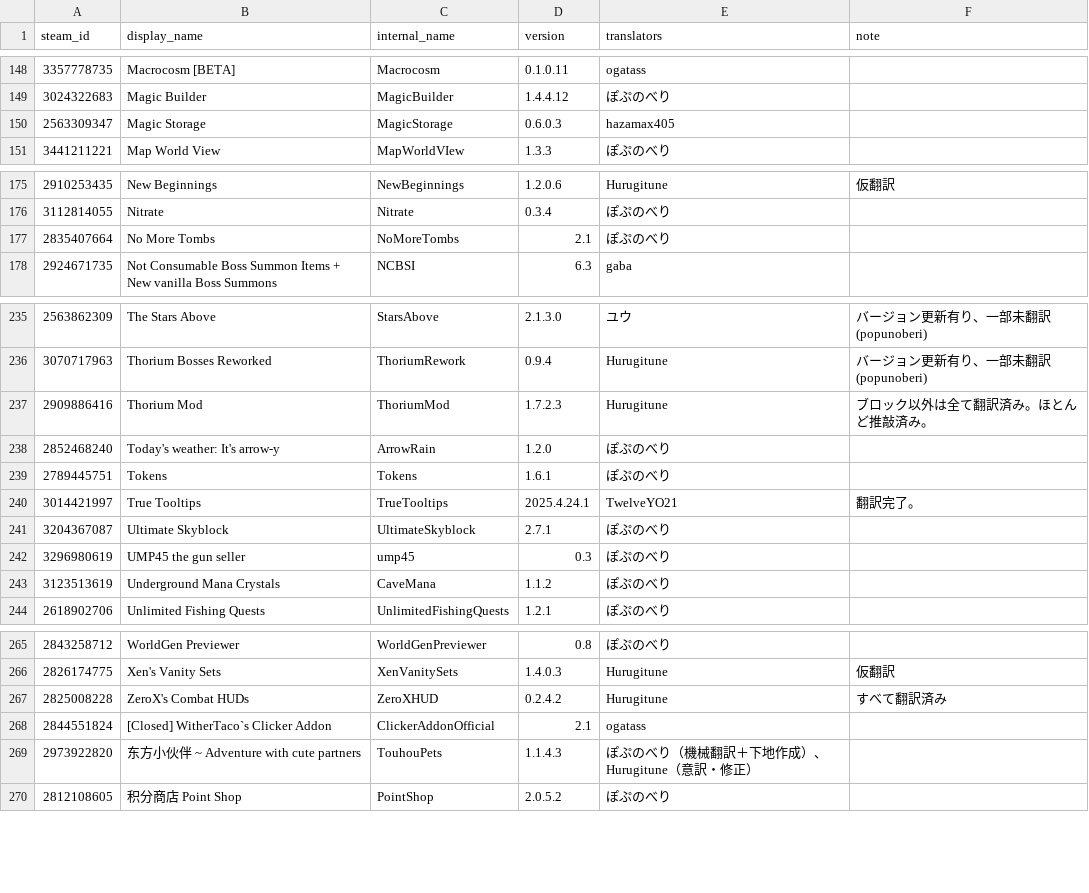
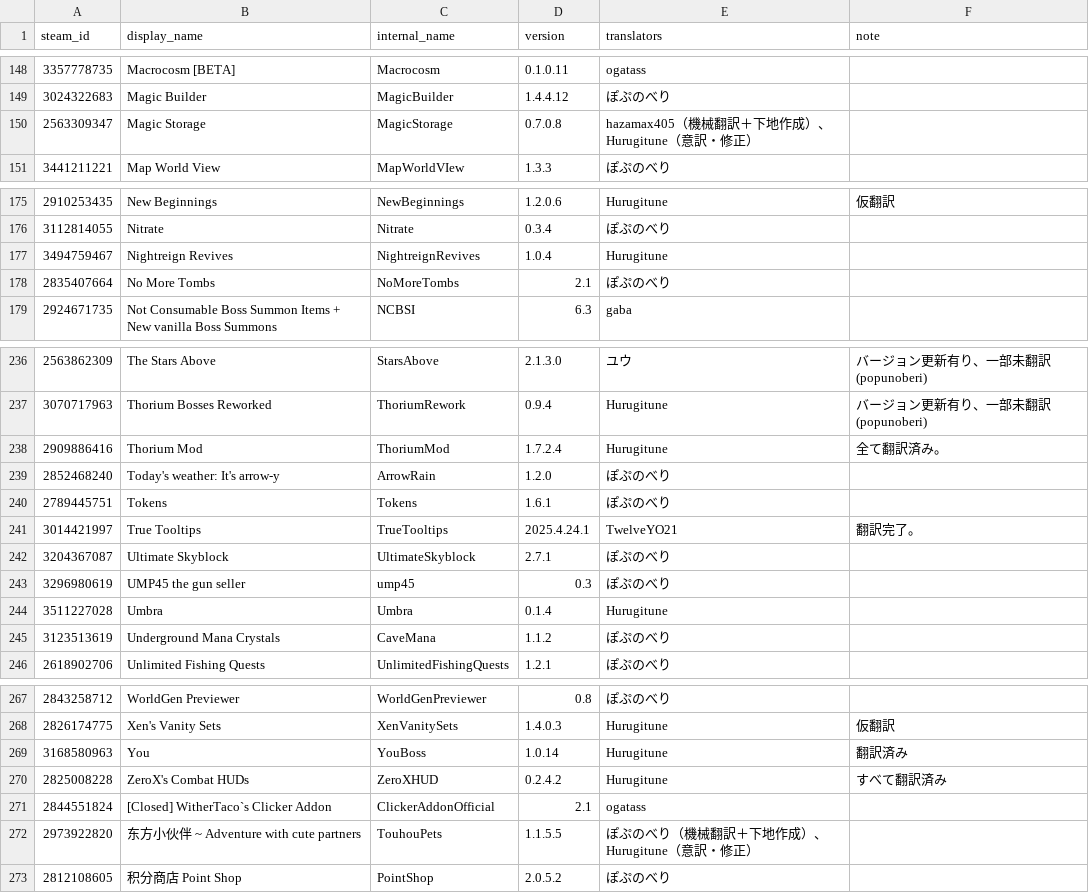
Before and after one commit to eva828/TMLHonyaku, a CSV file: TranslatedMods.csv, drawn as a sheet; only a part is shown, gaps mark what is left out; the diff covers the shown part only.

```diff
--- a/TranslatedMods.csv
+++ b/TranslatedMods.csv
@@ -149,3 +149,3 @@ steam_id,display_name,internal_name,version,translators,note
 3024322683,Magic Builder,MagicBuilder,1.4.4.12,ぽぷのべり,
-2563309347,Magic Storage,MagicStorage,0.6.0.3,hazamax405,
+2563309347,Magic Storage,MagicStorage,0.7.0.8,hazamax405（機械翻訳＋下地作成）、Hurugitune（意訳・修正）,
 3441211221,Map World View,MapWorldVIew,1.3.3,ぽぷのべり,
@@ -176,2 +176,3 @@ steam_id,display_name,internal_name,version,translators,note
 3112814055,Nitrate,Nitrate,0.3.4,ぽぷのべり,
+3494759467,Nightreign Revives,NightreignRevives,1.0.4,Hurugitune,
 2835407664,No More Tombs,NoMoreTombs,2.1,ぽぷのべり,
@@ -236,3 +237,3 @@ steam_id,display_name,internal_name,version,translators,note
 3070717963,Thorium Bosses Reworked,ThoriumRework,0.9.4,Hurugitune,バージョン更新有り、一部未翻訳(popunoberi)
-2909886416,Thorium Mod,ThoriumMod,1.7.2.3,Hurugitune,ブロック以外は全て翻訳済み。ほとんど推敲済み。
+2909886416,Thorium Mod,ThoriumMod,1.7.2.4,Hurugitune,全て翻訳済み。
 2852468240,Today's weather: It's arrow-y,ArrowRain,1.2.0,ぽぷのべり,
@@ -242,2 +243,3 @@ steam_id,display_name,internal_name,version,translators,note
 3296980619,UMP45 the gun seller,ump45,0.3,ぽぷのべり,
+3511227028,Umbra,Umbra,0.1.4,Hurugitune,
 3123513619,Underground Mana Crystals,CaveMana,1.1.2,ぽぷのべり,
@@ -266,5 +268,6 @@ steam_id,display_name,internal_name,version,translators,note
 2826174775,Xen's Vanity Sets,XenVanitySets,1.4.0.3,Hurugitune,仮翻訳
+3168580963,You,YouBoss,1.0.14,Hurugitune,翻訳済み
 2825008228,ZeroX's Combat HUDs,ZeroXHUD,0.2.4.2,Hurugitune,すべて翻訳済み
 2844551824,[Closed] WitherTaco`s Clicker Addon,ClickerAddonOfficial,2.1,ogatass,
-2973922820,东方小伙伴 ~ Adventure with cute partners,TouhouPets,1.1.4.3,ぽぷのべり（機械翻訳＋下地作成）、Hurugitune（意訳・修正）,
+2973922820,东方小伙伴 ~ Adventure with cute partners,TouhouPets,1.1.5.5,ぽぷのべり（機械翻訳＋下地作成）、Hurugitune（意訳・修正）,
 2812108605,积分商店 Point Shop,PointShop,2.0.5.2,ぽぷのべり,
```
Also changed, not shown: 2 edited cells elsewhere in this file, 8 other files.
